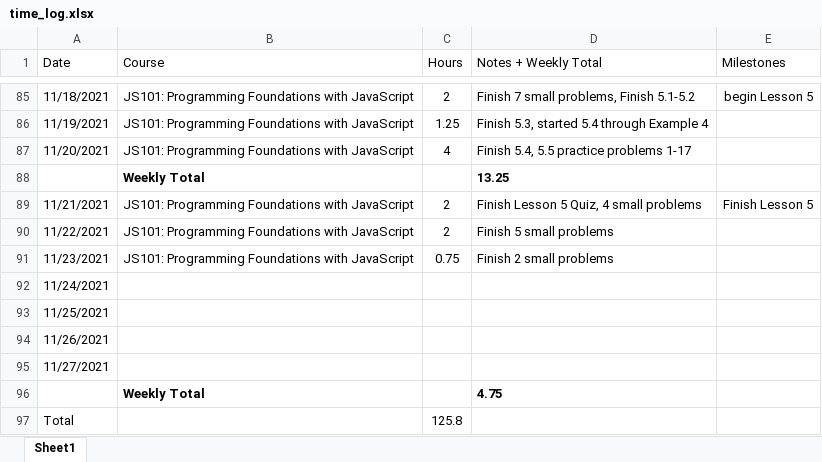
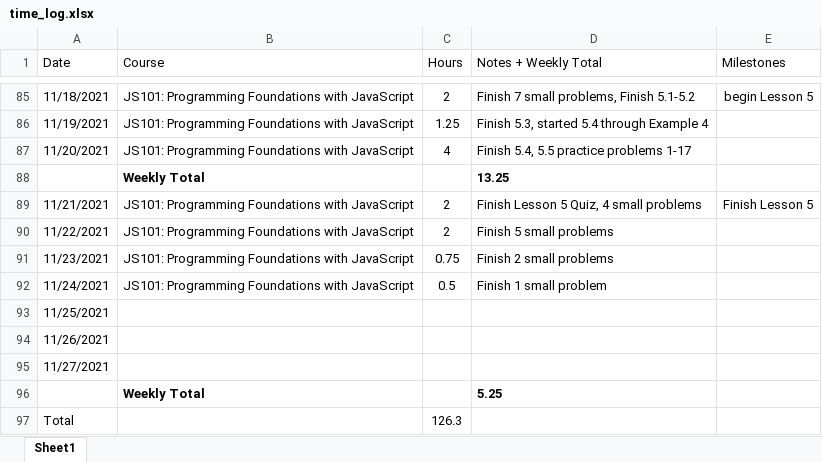
Before and after one commit to csommerl/js_101, an Excel workbook: time_log.xlsx, sheet Sheet1, drawn as a sheet; only a part is shown, gaps mark what is left out; values as stored, in another font and other column widths than the file's, no borders; table styles not drawn; the diff names each change by its address in the sheet, - before the commit and + after, or states it on an @@ line.

```diff
--- a/time_log.xlsx (sheet Sheet1)
+++ b/time_log.xlsx (sheet Sheet1)
-B92 (Course): (empty)
+B92 (Course): JS101: Programming Foundations with JavaScript
-C92 (Hours): (empty)
+C92 (Hours): 0.5
-D92 (Notes + Weekly Total): (empty)
+D92 (Notes + Weekly Total): Finish 1 small problem
-D96 (Notes + Weekly Total): 4.75
+D96 (Notes + Weekly Total): 5.25
-C97 (Hours): 125.8
+C97 (Hours): 126.3
```
Also changed, not shown: 3 other files.
